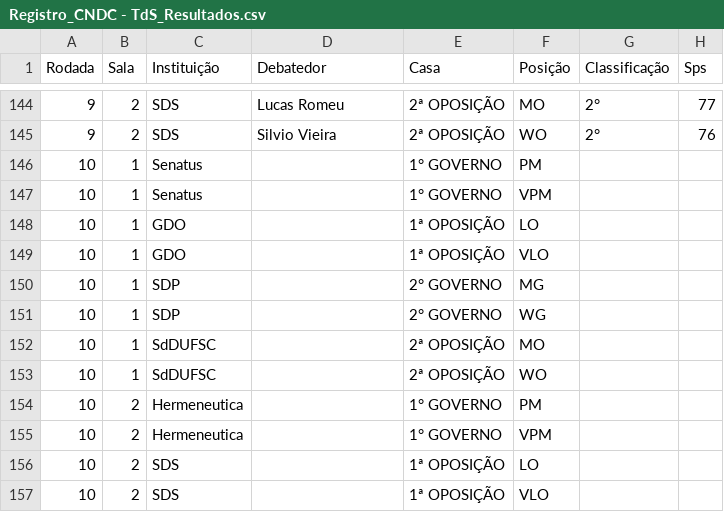
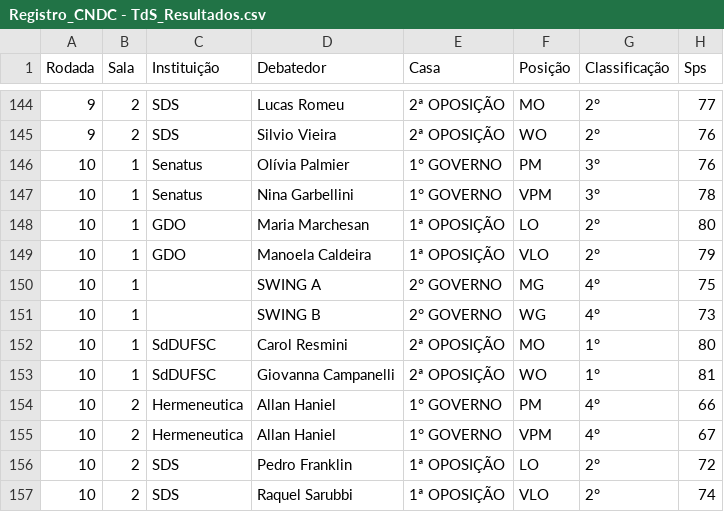
Before and after one commit to Raphael-Dias-UFRJ/torneio_sociedades, a CSV file: data/Registro_CNDC - TdS_Resultados.csv, drawn as a sheet; only a part is shown, gaps mark what is left out; the diff covers the shown part only.

```diff
--- a/data/Registro_CNDC - TdS_Resultados.csv
+++ b/data/Registro_CNDC - TdS_Resultados.csv
@@ -145,13 +145,13 @@ Rodada,Sala,Instituição,Debatedor,Casa,Posição,Classificação,Sps
 9,2,SDS,Silvio Vieira,2ª OPOSIÇÃO,WO,2°,76
-10,1,Senatus,,1° GOVERNO,PM,,
-10,1,Senatus,,1° GOVERNO,VPM,,
-10,1,GDO,,1ª OPOSIÇÃO,LO,,
-10,1,GDO,,1ª OPOSIÇÃO,VLO,,
-10,1,SDP,,2° GOVERNO,MG,,
-10,1,SDP,,2° GOVERNO,WG,,
-10,1,SdDUFSC,,2ª OPOSIÇÃO,MO,,
-10,1,SdDUFSC,,2ª OPOSIÇÃO,WO,,
-10,2,Hermeneutica,,1° GOVERNO,PM,,
-10,2,Hermeneutica,,1° GOVERNO,VPM,,
-10,2,SDS,,1ª OPOSIÇÃO,LO,,
-10,2,SDS,,1ª OPOSIÇÃO,VLO,,
+10,1,Senatus,Olívia Palmier,1° GOVERNO,PM,3°,76
+10,1,Senatus,Nina Garbellini,1° GOVERNO,VPM,3°,78
+10,1,GDO,Maria Marchesan,1ª OPOSIÇÃO,LO,2°,80
+10,1,GDO,Manoela Caldeira,1ª OPOSIÇÃO,VLO,2°,79
+10,1,,SWING A,2° GOVERNO,MG,4°,75
+10,1,,SWING B,2° GOVERNO,WG,4°,73
+10,1,SdDUFSC,Carol Resmini,2ª OPOSIÇÃO,MO,1°,80
+10,1,SdDUFSC,Giovanna Campanelli,2ª OPOSIÇÃO,WO,1°,81
+10,2,Hermeneutica,Allan Haniel,1° GOVERNO,PM,4°,66
+10,2,Hermeneutica,Allan Haniel,1° GOVERNO,VPM,4°,67
+10,2,SDS,Pedro Franklin,1ª OPOSIÇÃO,LO,2°,72
+10,2,SDS,Raquel Sarubbi,1ª OPOSIÇÃO,VLO,2°,74
```
Also changed, not shown: 12 edited cells elsewhere in this file, data/Registro_CNDC - TdS_Juizes.csv, data/Registro_CNDC - TdS_Rodadas.csv.
